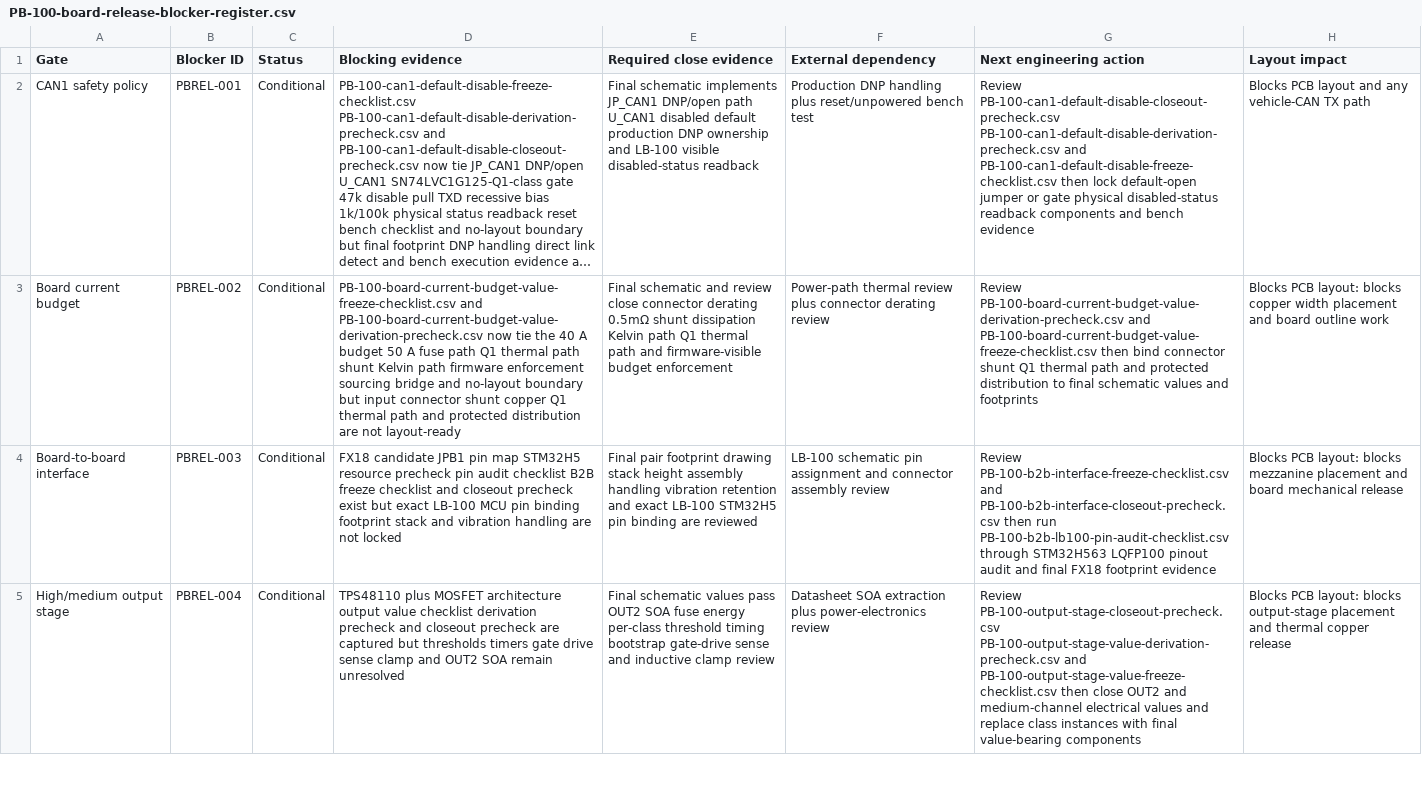
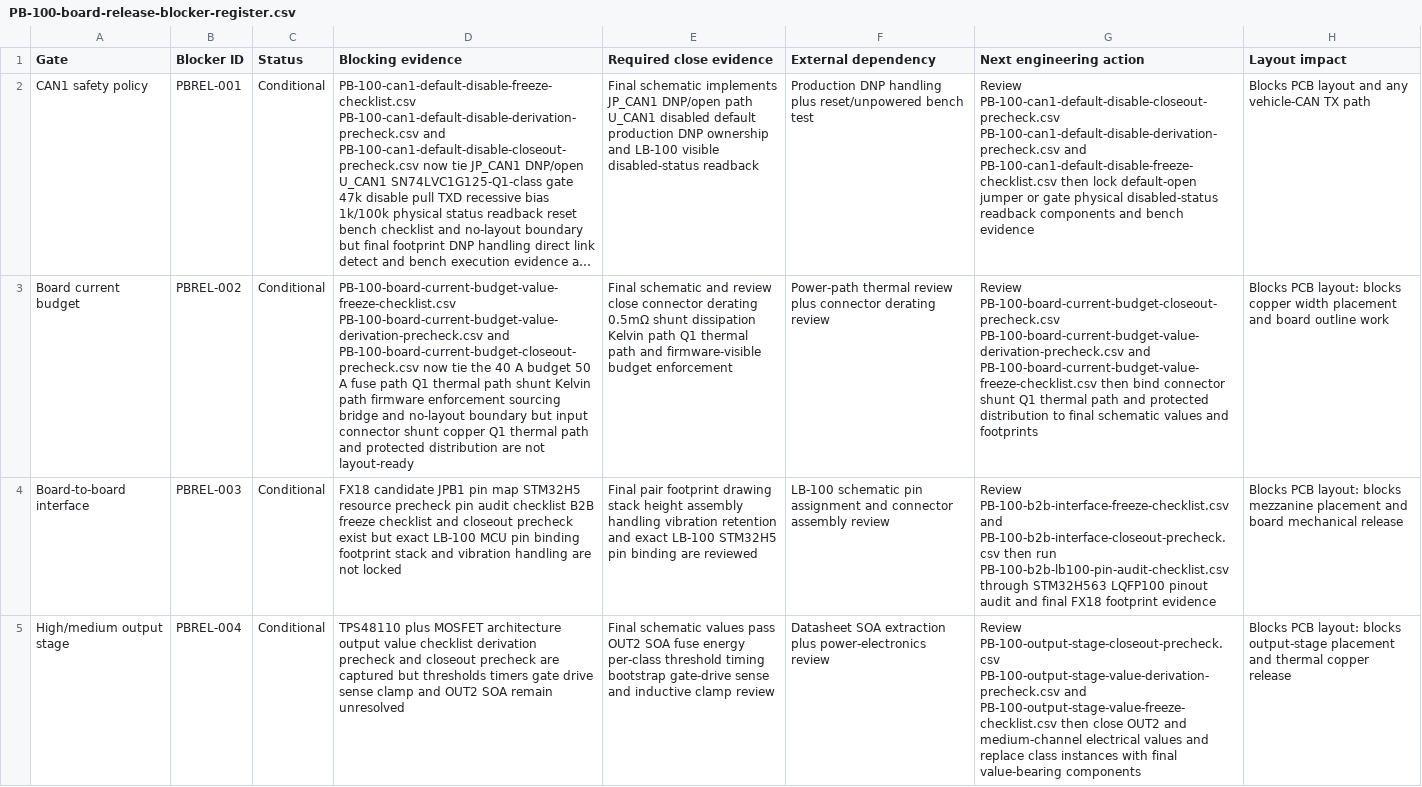
Before and after one commit to avlyubimov/svc-platform, a CSV file: hardware/power-board/PB-100/PB-100-board-release-blocker-register.csv, drawn as a sheet; only a part is shown; long unchanged cells end in …; the diff names each change by its address in the sheet, - before the commit and + after, or states it on an @@ line.

```diff
--- a/hardware/power-board/PB-100/PB-100-board-release-blocker-register.csv
+++ b/hardware/power-board/PB-100/PB-100-board-release-blocker-register.csv
-D3 (Blocking evidence): PB-100-board-current-budget-value-freeze-checklist.csv and PB-100-board-current-budget-value-derivation-precheck.csv now tie…
+D3 (Blocking evidence): PB-100-board-current-budget-value-freeze-checklist.csv PB-100-board-current-budget-value-derivation-precheck.csv and PB-100-board-current-budget-closeout-precheck.csv now tie…
-G3 (Next engineering action): Review PB-100-board-current-budget-value-derivation-precheck.csv and…
+G3 (Next engineering action): Review PB-100-board-current-budget-closeout-precheck.csv PB-100-board-current-budget-value-derivation-precheck.csv and…
```
Also changed, not shown: hardware/power-board/PB-100/PB-100-current-telemetry-closeout-precheck.csv, hardware/power-board/PB-100/PB-100-review-release-manifest.csv, 10 other files.
